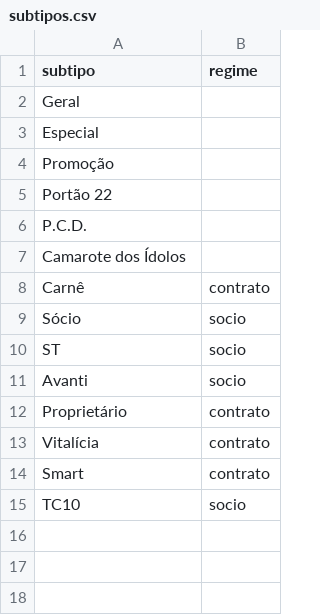
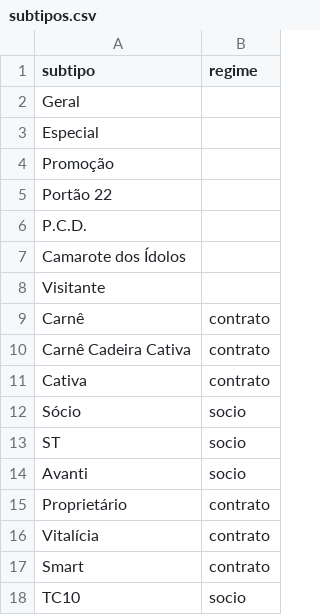
Before and after one commit to JoaoBarberino/bilheteria-paulistao, a CSV file: referencias/subtipos.csv, drawn as a sheet; the diff names each change by its address in the sheet, - before the commit and + after, or states it on an @@ line.

```diff
--- a/referencias/subtipos.csv
+++ b/referencias/subtipos.csv
+row 8: Visitante
+row 10: Carnê Cadeira Cativa | contrato
+row 11: Cativa | contrato
```
Also changed, not shown: referencias/categorias_boletim.csv, 4 other files.
